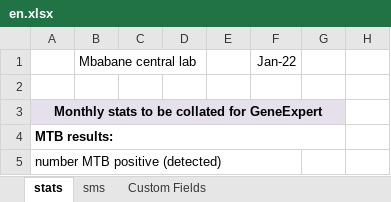
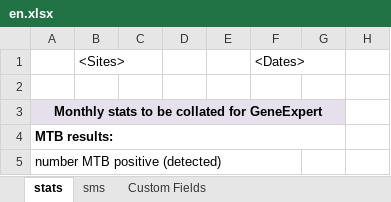
Before and after one commit to RahatSaqib/aspect, an Excel workbook: api/templates/sz_mtb_stats/en.xlsx, sheet stats, drawn as a sheet; only a part is shown; values as stored, in another font and other column widths than the file's, no borders; conditional formats not drawn; removed rows and columns are numbered as before the commit, all else as after; the diff names each change by its address in the sheet, - before the commit and + after, or states it on an @@ line.

```diff
--- a/api/templates/sz_mtb_stats/en.xlsx (sheet stats)
+++ b/api/templates/sz_mtb_stats/en.xlsx (sheet stats)
-row 1:  | Mbabane central lab |  |  |  | Jan-22
+row 1:  | <Sites> |  |  |  | <Dates>
```
Also changed, not shown: 3 other files.
